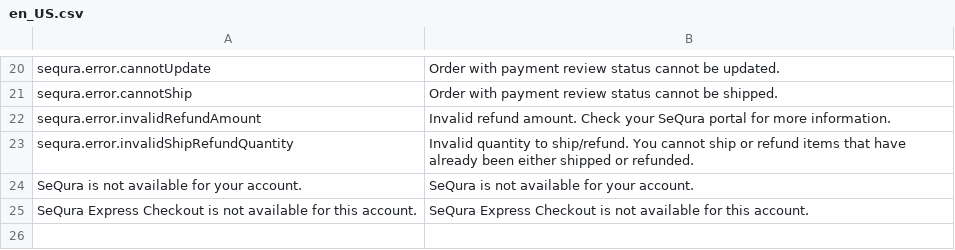
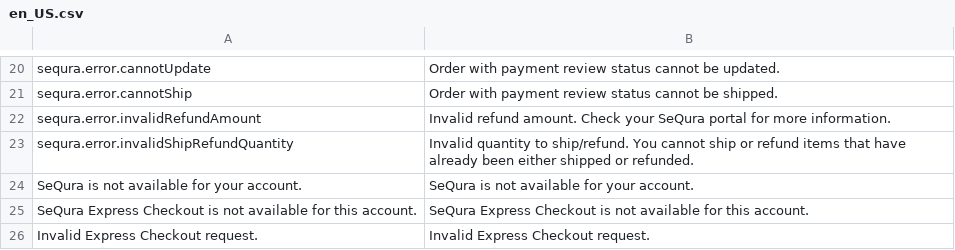
Before and after one commit to sequra/magento2-core, a CSV file: i18n/en_US.csv, drawn as a sheet; only a part is shown, gaps mark what is left out; the diff names each change by its address in the sheet, - before the commit and + after, or states it on an @@ line.

```diff
--- a/i18n/en_US.csv
+++ b/i18n/en_US.csv
+row 26: Invalid Express Checkout request. | Invalid Express Checkout request.
```
Also changed, not shown: i18n/es_ES.csv, 16 other files.
